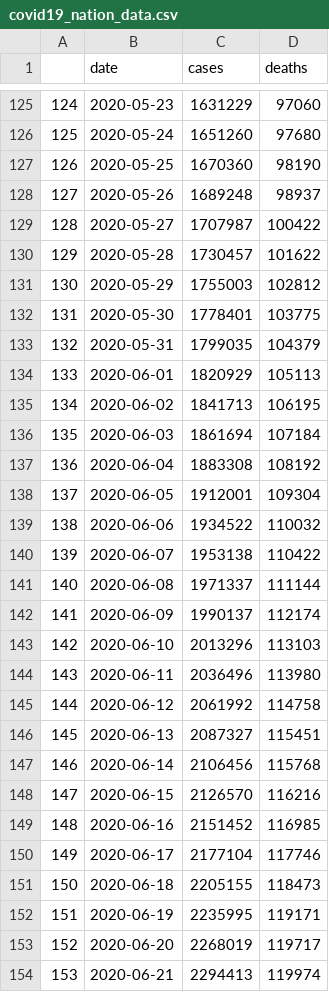
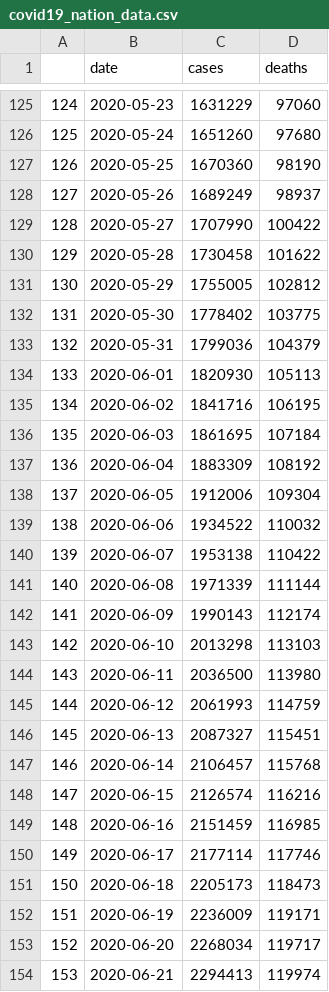
Before and after one commit to morgannle/covid_dashboard, a CSV file: covid19_nation_data.csv, drawn as a sheet; only a part is shown, gaps mark what is left out; the diff covers the shown part only.

```diff
--- a/covid19_nation_data.csv
+++ b/covid19_nation_data.csv
@@ -127,28 +127,28 @@
 "126",2020-05-25,1670360,98190
-"127",2020-05-26,1689248,98937
-"128",2020-05-27,1707987,100422
-"129",2020-05-28,1730457,101622
-"130",2020-05-29,1755003,102812
-"131",2020-05-30,1778401,103775
-"132",2020-05-31,1799035,104379
-"133",2020-06-01,1820929,105113
-"134",2020-06-02,1841713,106195
-"135",2020-06-03,1861694,107184
-"136",2020-06-04,1883308,108192
-"137",2020-06-05,1912001,109304
+"127",2020-05-26,1689249,98937
+"128",2020-05-27,1707990,100422
+"129",2020-05-28,1730458,101622
+"130",2020-05-29,1755005,102812
+"131",2020-05-30,1778402,103775
+"132",2020-05-31,1799036,104379
+"133",2020-06-01,1820930,105113
+"134",2020-06-02,1841716,106195
+"135",2020-06-03,1861695,107184
+"136",2020-06-04,1883309,108192
+"137",2020-06-05,1912006,109304
 "138",2020-06-06,1934522,110032
 "139",2020-06-07,1953138,110422
-"140",2020-06-08,1971337,111144
-"141",2020-06-09,1990137,112174
-"142",2020-06-10,2013296,113103
-"143",2020-06-11,2036496,113980
-"144",2020-06-12,2061992,114758
+"140",2020-06-08,1971339,111144
+"141",2020-06-09,1990143,112174
+"142",2020-06-10,2013298,113103
+"143",2020-06-11,2036500,113980
+"144",2020-06-12,2061993,114759
 "145",2020-06-13,2087327,115451
-"146",2020-06-14,2106456,115768
-"147",2020-06-15,2126570,116216
-"148",2020-06-16,2151452,116985
-"149",2020-06-17,2177104,117746
-"150",2020-06-18,2205155,118473
-"151",2020-06-19,2235995,119171
-"152",2020-06-20,2268019,119717
+"146",2020-06-14,2106457,115768
+"147",2020-06-15,2126574,116216
+"148",2020-06-16,2151459,116985
+"149",2020-06-17,2177114,117746
+"150",2020-06-18,2205173,118473
+"151",2020-06-19,2236009,119171
+"152",2020-06-20,2268034,119717
 "153",2020-06-21,2294413,119974
```
Also changed, not shown: 5 added rows and 47 edited cells elsewhere in this file, fatality_by_gender.csv, 7 other files.
